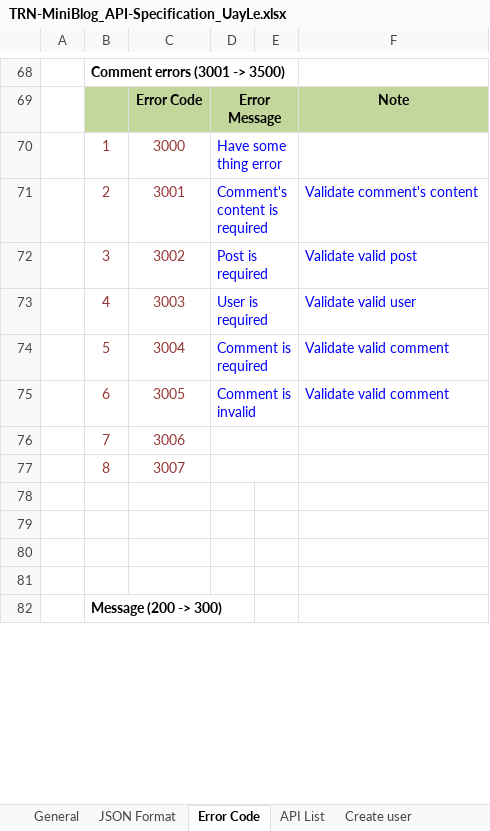
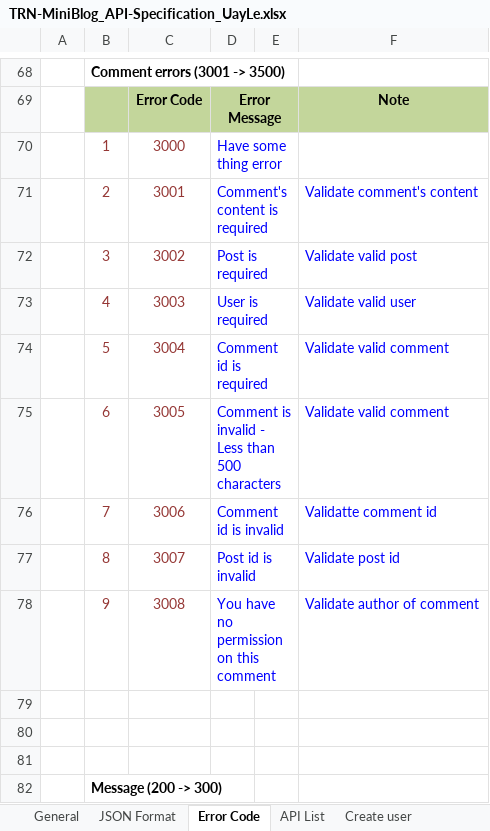
Before and after one commit to Mulodo-Java-Training/miniblog-le.uay, an Excel workbook: doc/backend/api/TRN-MiniBlog_API-Specification_UayLe.xlsx, sheet Error Code, drawn as a sheet; only a part is shown, gaps mark what is left out; values as stored, in another font and other column widths than the file's, no borders; the diff names each change by its address in the sheet, - before the commit and + after, or states it on an @@ line.

Commit message:
Fix api specification system_design_22500_update_comment system_design_22501_delete_comment

```diff
--- a/doc/backend/api/TRN-MiniBlog_API-Specification_UayLe.xlsx (sheet Error Code)
+++ b/doc/backend/api/TRN-MiniBlog_API-Specification_UayLe.xlsx (sheet Error Code)
-D74: Comment is required
+D74: Comment id is required
-D75: Comment is invalid
+D75: Comment is invalid - Less than 500 characters
-D76: (empty)
+D76: Comment id is invalid
-F76: (empty)
+F76: Validatte comment id
-D77: (empty)
+D77: Post id is invalid
-F77: (empty)
+F77: Validate post id
-row 78: (empty)
+row 78:  | 9 | 3008 | You have no permission on this comment |  | Validate author of comment
+D78:E78 merged
```
Also changed, not shown: sheet Get all posts, sheet Get user info, sheet Get posts for user, sheet Change passwod, sheet Login, sheet Active deactive post, 9 more sheets, other sheet tabs, charts or pictures.
